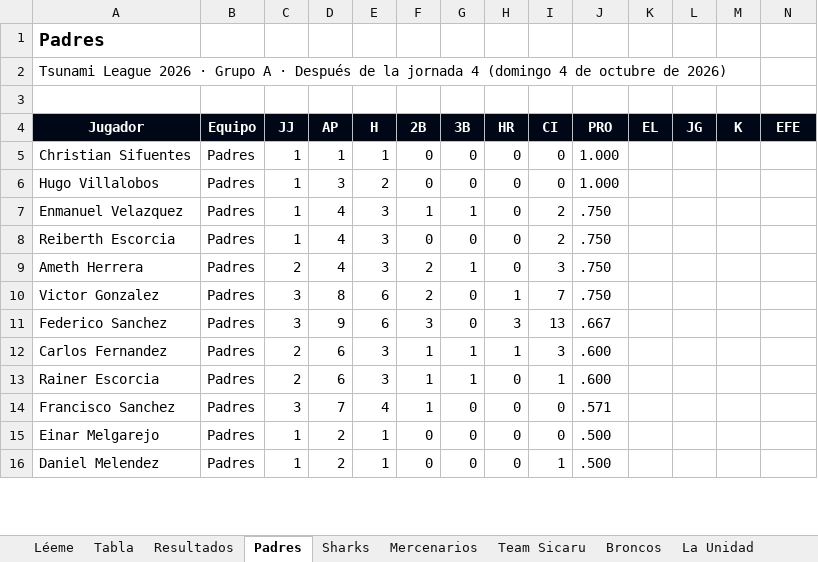
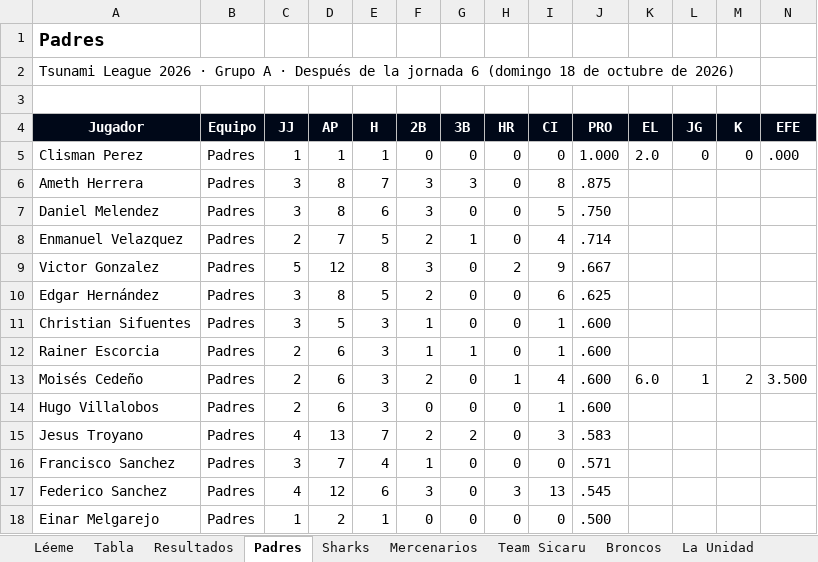
Before and after one commit to ligaalbrook/ligaalbrook.github.io, an Excel workbook: tsunami-numeros.xlsx, sheet Padres, drawn as a sheet; only a part is shown; values as stored, in another font and other column widths than the file's, no borders; removed rows and columns are numbered as before the commit, all else as after; the diff covers the shown part only; the diff names each change by its address in the sheet, - before the commit and + after, or states it on an @@ line.

```diff
--- a/tsunami-numeros.xlsx (sheet Padres)
+++ b/tsunami-numeros.xlsx (sheet Padres)
-A2 (Jugador): …la jornada 4 (domingo 4 de octubre…
+A2 (Jugador): …la jornada 6 (domingo 18 de octubre…
-A5 (Jugador): Christian Sifuentes
+A5 (Jugador): Clisman Perez
-K5 (EL): (empty)
+K5 (EL): 2.0
-L5 (JG): (empty)
+L5 (JG): 0
-M5 (K): (empty)
+M5 (K): 0
-N5 (EFE): (empty)
+N5 (EFE): .000
-row 6: Hugo Villalobos | Padres | 1 | 3 | 2 | 0 | 0 | 0 | 0 | 1.000
+row 6: Ameth Herrera | Padres | 3 | 8 | 7 | 3 | 3 | 0 | 8 | .875
+row 7: Daniel Melendez | Padres | 3 | 8 | 6 | 3 | 0 | 0 | 5 | .750
-C8 (JJ): 1
+C8 (JJ): 2
-D8 (AP): 4
+D8 (AP): 7
-E8 (H): 3
+E8 (H): 5
-F8 (2B): 1
+F8 (2B): 2
-I8 (CI): 2
+I8 (CI): 4
-J8 (PRO): .750
+J8 (PRO): .714
-row 8: Reiberth Escorcia | Padres | 1 | 4 | 3 | 0 | 0 | 0 | 2 | .750
-row 9: Ameth Herrera | Padres | 2 | 4 | 3 | 2 | 1 | 0 | 3 | .750
-C9 (JJ): 3
+C9 (JJ): 5
-D9 (AP): 8
+D9 (AP): 12
-E9 (H): 6
+E9 (H): 8
-F9 (2B): 2
+F9 (2B): 3
-H9 (HR): 1
+H9 (HR): 2
-I9 (CI): 7
+I9 (CI): 9
-J9 (PRO): .750
+J9 (PRO): .667
-row 11: Federico Sanchez | Padres | 3 | 9 | 6 | 3 | 0 | 3 | 13 | .667
-row 12: Carlos Fernandez | Padres | 2 | 6 | 3 | 1 | 1 | 1 | 3 | .600
+row 10: Edgar Hernández | Padres | 3 | 8 | 5 | 2 | 0 | 0 | 6 | .625
+row 11: Christian Sifuentes | Padres | 3 | 5 | 3 | 1 | 0 | 0 | 1 | .600
+row 13: Moisés Cedeño | Padres | 2 | 6 | 3 | 2 | 0 | 1 | 4 | .600 | 6.0 | 1 | 2 | 3.500
+row 14: Hugo Villalobos | Padres | 2 | 6 | 3 | 0 | 0 | 0 | 1 | .600
+row 15: Jesus Troyano | Padres | 4 | 13 | 7 | 2 | 2 | 0 | 3 | .583
+row 17: Federico Sanchez | Padres | 4 | 12 | 6 | 3 | 0 | 3 | 13 | .545
-row 16: Daniel Melendez | Padres | 1 | 2 | 1 | 0 | 0 | 0 | 1 | .500
```
Also changed, not shown: 6 added rows, 4 removed rows and 24 edited cells elsewhere in this sheet, sheet Tabla, sheet La Unidad, sheet MATATANES, sheet Sharks, sheet Potros, sheet Guerreros, 18 more sheets, 1 other file.
